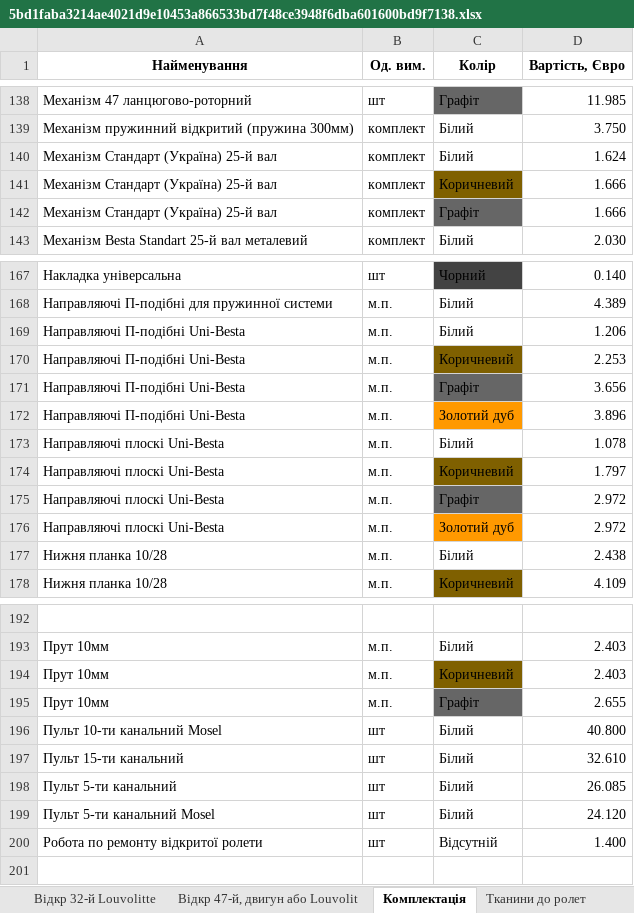
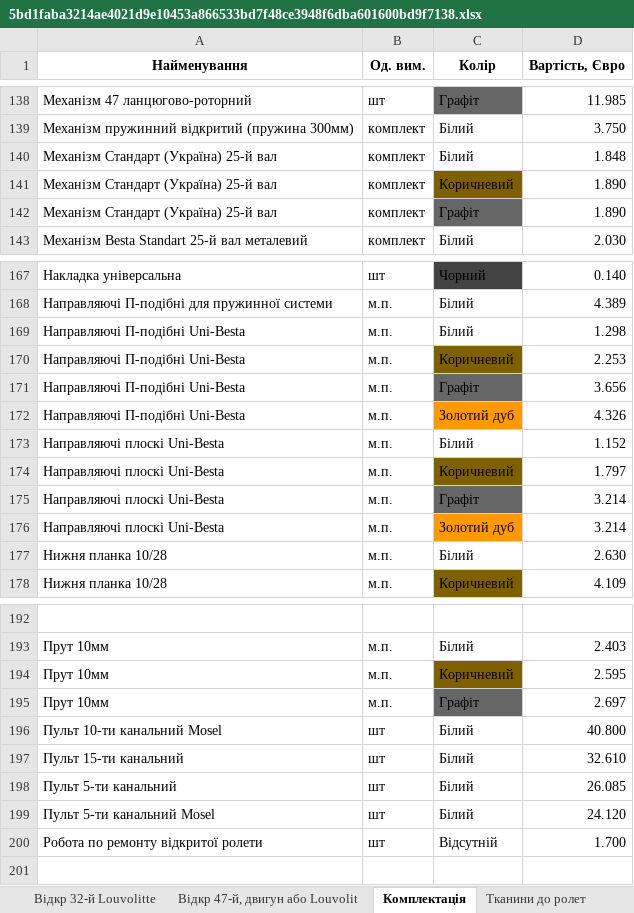
Before and after one commit to muntyanw/customer_portal, an Excel workbook: tmp/sheets_cache/5bd1faba3214ae4021d9e10453a866533bd7f48ce3948f6dba601600bd9f7138.xlsx, sheet Комплектація, drawn as a sheet; only a part is shown, gaps mark what is left out; values as stored, in another font and other column widths than the file's, no borders; charts and pictures not drawn; the diff covers the shown part only; the diff names each change by its address in the sheet, - before the commit and + after, or states it on an @@ line.

```diff
--- a/tmp/sheets_cache/5bd1faba3214ae4021d9e10453a866533bd7f48ce3948f6dba601600bd9f7138.xlsx (sheet Комплектація)
+++ b/tmp/sheets_cache/5bd1faba3214ae4021d9e10453a866533bd7f48ce3948f6dba601600bd9f7138.xlsx (sheet Комплектація)
-D140 (Вартість, Євро): 1.624
+D140 (Вартість, Євро): 1.848
-D141:D142 (Вартість, Євро): 1.666
+D141:D142 (Вартість, Євро): 1.890
-D169 (Вартість, Євро): 1.206
+D169 (Вартість, Євро): 1.298
-D172 (Вартість, Євро): 3.896
+D172 (Вартість, Євро): 4.326
-D173 (Вартість, Євро): 1.078
+D173 (Вартість, Євро): 1.152
-D175:D176 (Вартість, Євро): 2.972
+D175:D176 (Вартість, Євро): 3.214
-D177 (Вартість, Євро): 2.438
+D177 (Вартість, Євро): 2.630
-D194 (Вартість, Євро): 2.403
+D194 (Вартість, Євро): 2.595
-D195 (Вартість, Євро): 2.655
+D195 (Вартість, Євро): 2.697
-D200 (Вартість, Євро): 1.400
+D200 (Вартість, Євро): 1.700
```
Also changed, not shown: 4 edited cells elsewhere in this sheet, sheet Відкр 47-й, двигун або Louvolit, sheet Відкр 32-й Louvolitte, sheet Відкр 25-й Besta, sheet Фальші, sheet Закрита Плоска Besta, sheet Закрита П-подіб Besta, 9 more sheets, 10 other files.
